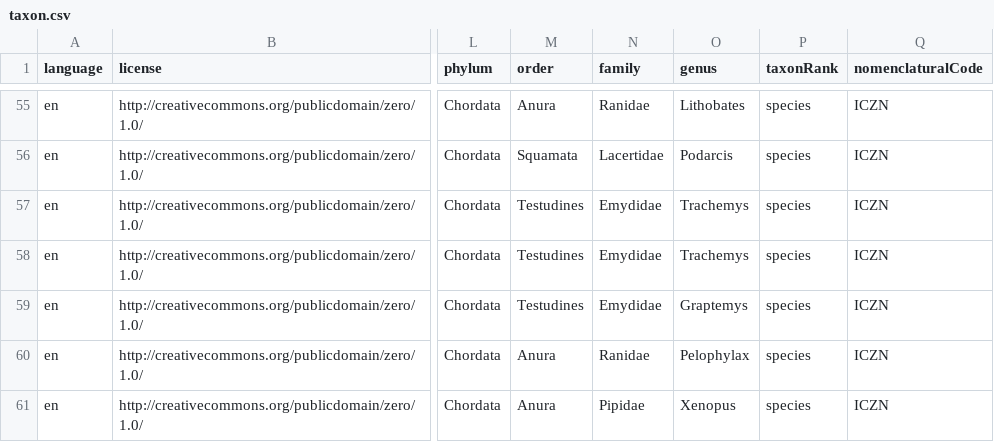
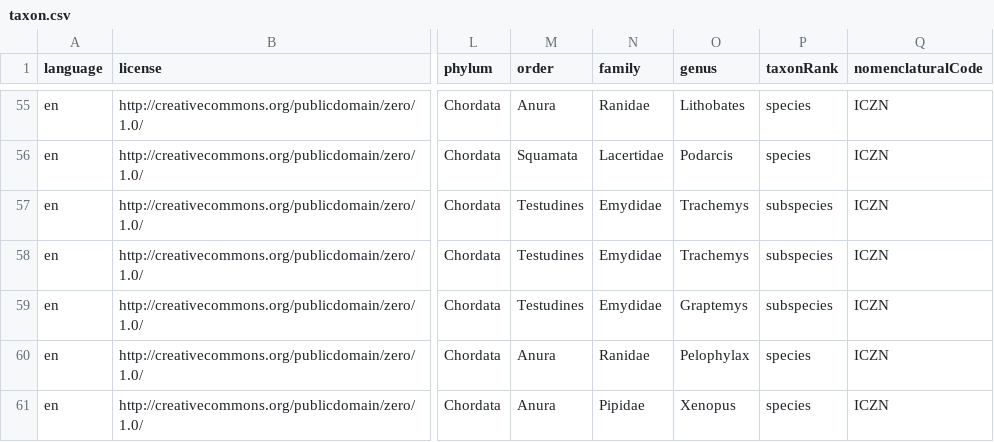
Before and after one commit to trias-project/ad-hoc-checklist, a CSV file: data/processed/taxon.csv, drawn as a sheet; only a part is shown, gaps mark what is left out; the diff covers the shown part only; the diff names each change by its address in the sheet, - before the commit and + after, or states it on an @@ line.

Commit message:
Rerun data

```diff
--- a/data/processed/taxon.csv
+++ b/data/processed/taxon.csv
-P57:P59 (taxonRank): species
+P57:P59 (taxonRank): subspecies
```
Also changed, not shown: 8 edited cells elsewhere in this file, data/processed/description.csv, data/processed/distribution.csv, 3 other files.
